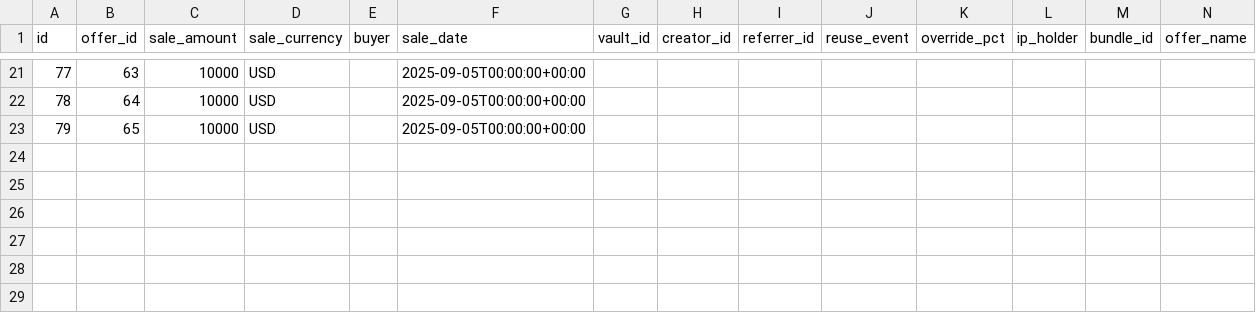
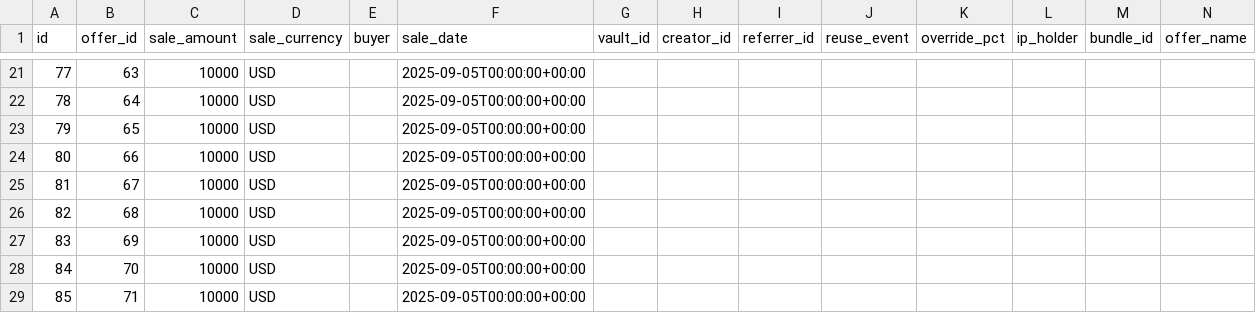
Before and after one commit to kmnzd-hash/royalty-bundle-v1, a CSV file: exports/sales_2025-09-07.csv, drawn as a sheet; only a part is shown, gaps mark what is left out; rows hold the shown columns only; the diff names each change by its address in the sheet, - before the commit and + after, or states it on an @@ line.

```diff
--- a/exports/sales_2025-09-07.csv
+++ b/exports/sales_2025-09-07.csv
+row 24: 80 | 66 | 10000 | USD |  | 2025-09-05T00:00:00+00:00
+row 25: 81 | 67 | 10000 | USD |  | 2025-09-05T00:00:00+00:00
+row 26: 82 | 68 | 10000 | USD |  | 2025-09-05T00:00:00+00:00
+row 27: 83 | 69 | 10000 | USD |  | 2025-09-05T00:00:00+00:00
+row 28: 84 | 70 | 10000 | USD |  | 2025-09-05T00:00:00+00:00
+row 29: 85 | 71 | 10000 | USD |  | 2025-09-05T00:00:00+00:00
```
Also changed, not shown: exports/offers_2025-09-07.csv, exports/payouts_2025-09-07.csv.
